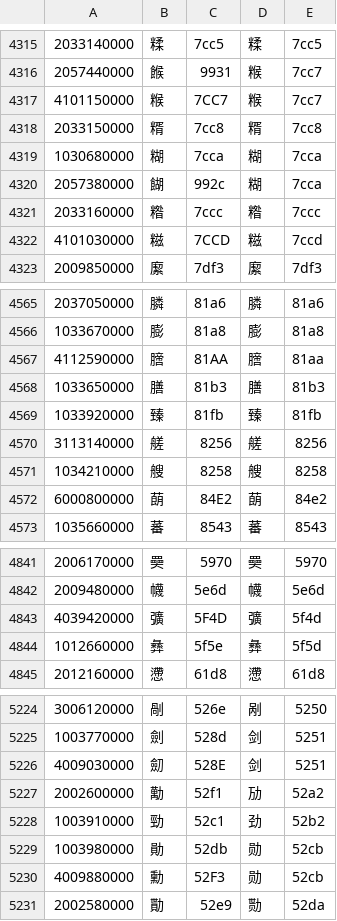
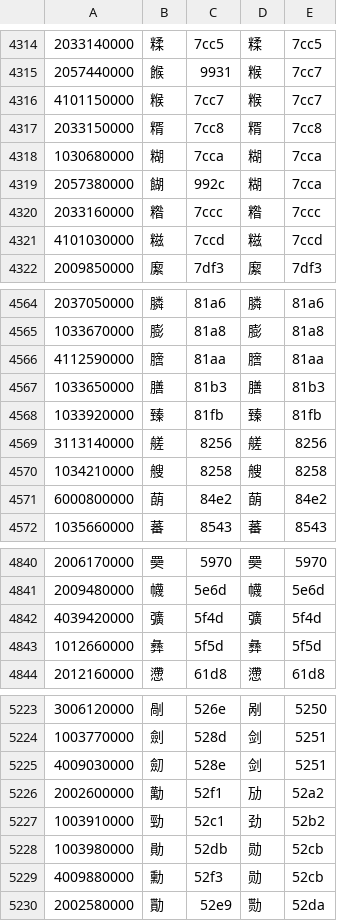
Before and after one commit to g0v/moedict-data-csld, a CSV file: 字頭兩岸對照.csv, drawn as a sheet; only a part is shown, gaps mark what is left out; the diff covers the shown part only.

```diff
--- a/字頭兩岸對照.csv
+++ b/字頭兩岸對照.csv
@@ -4316,3 +4315,3 @@
 2057440000,餱,9931,糇,7cc7
-4101150000,糇,7CC7,糇,7cc7
+4101150000,糇,7cc7,糇,7cc7
 2033150000,糈,7cc8,糈,7cc8
@@ -4321,3 +4320,3 @@
 2033160000,糌,7ccc,糌,7ccc
-4101030000,糍,7CCD,糍,7ccd
+4101030000,糍,7ccd,糍,7ccd
 2009850000,緳,7df3,緳,7df3
@@ -4566,3 +4565,3 @@
 1033670000,膨,81a8,膨,81a8
-4112590000,膪,81AA,膪,81aa
+4112590000,膪,81aa,膪,81aa
 1033650000,膳,81b3,膳,81b3
@@ -4571,3 +4570,3 @@
 1034210000,艘,8258,艘,8258
-6000800000,蓢,84E2,蓢,84e2
+6000800000,蓢,84e2,蓢,84e2
 1035660000,蕃,8543,蕃,8543
@@ -4842,4 +4841,4 @@
 2009480000,幭,5e6d,幭,5e6d
-4039420000,彍,5F4D,彍,5f4d
-1012660000,彝,5f5e,彝,5f5d
+4039420000,彍,5f4d,彍,5f4d
+1012660000,彝,5f5d,彝,5f5d
 2012160000,懘,61d8,懘,61d8
@@ -5225,3 +5224,3 @@
 1003770000,劍,528d,剑,5251
-4009030000,劎,528E,剑,5251
+4009030000,劎,528e,剑,5251
 2002600000,勱,52f1,劢,52a2
@@ -5229,3 +5228,3 @@
 1003980000,勛,52db,勋,52cb
-4009880000,勳,52F3,勋,52cb
+4009880000,勳,52f3,勋,52cb
 2002580000,勩,52e9,勚,52da
```
Also changed, not shown: 1 removed row and 89 edited cells elsewhere in this file.
